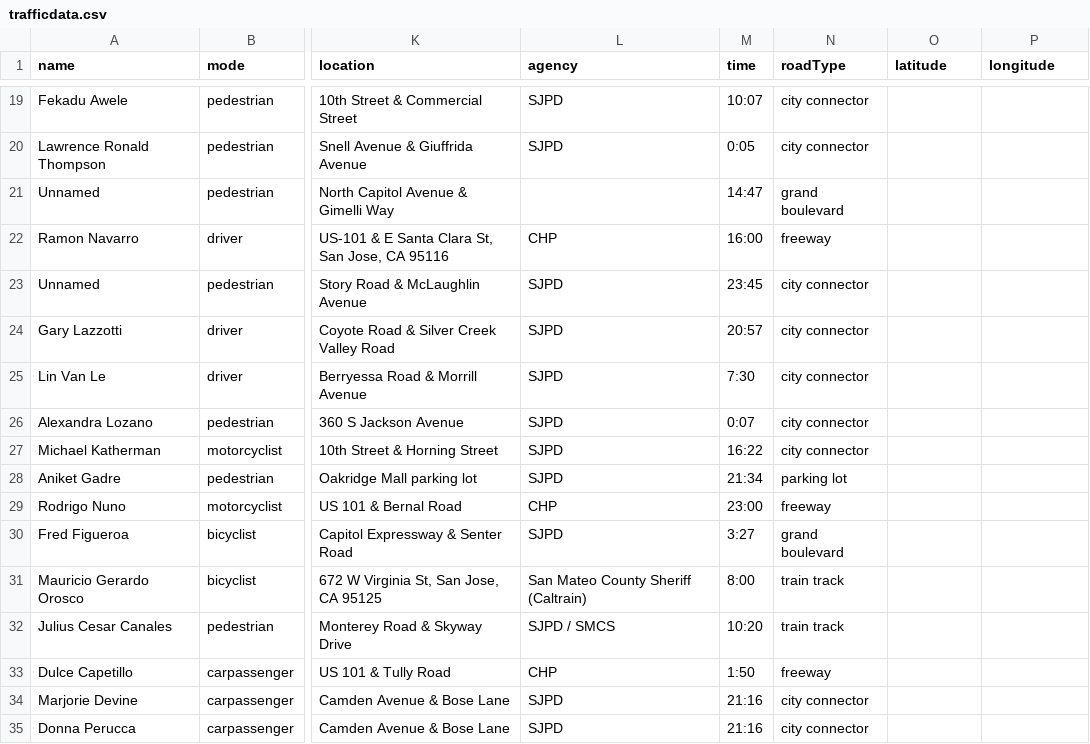
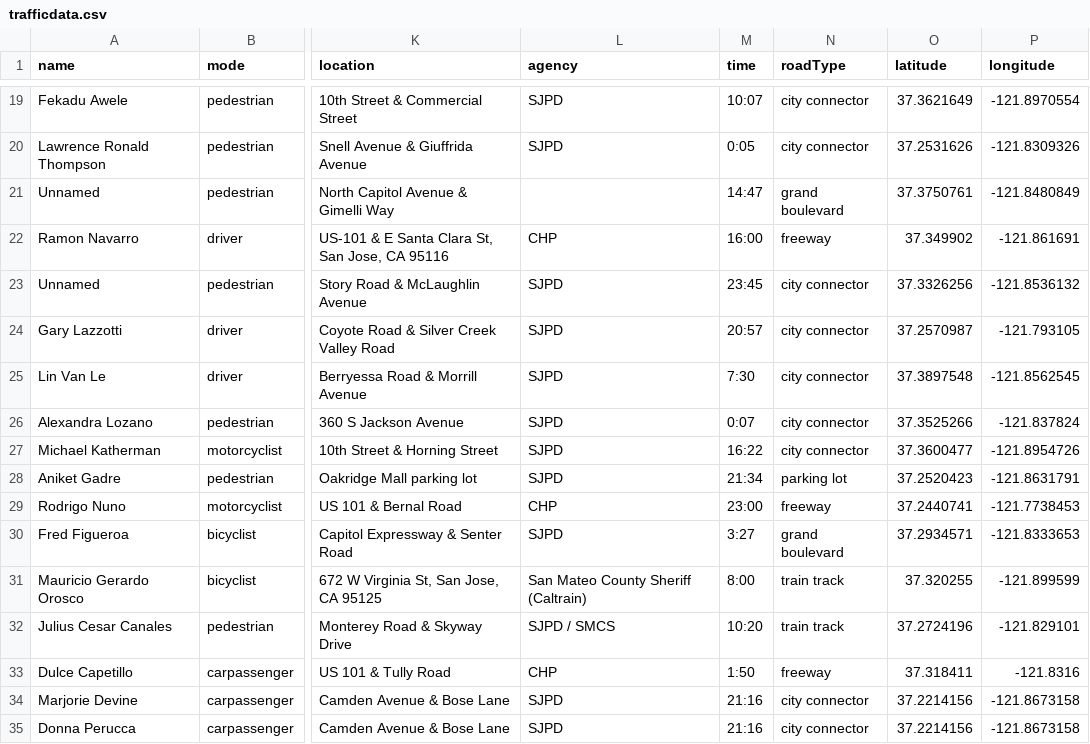
Before and after one commit to aeostberg/traffic-fatalities-visualization, a CSV file: trafficdata.csv, drawn as a sheet; only a part is shown, gaps mark what is left out; the diff covers the shown part only; the diff names each change by its address in the sheet, - before the commit and + after, or states it on an @@ line.

```diff
--- a/trafficdata.csv
+++ b/trafficdata.csv
-O19 (latitude): (empty)
+O19 (latitude): 37.3621649
-P19 (longitude): (empty)
+P19 (longitude): -121.8970554
-O20 (latitude): (empty)
+O20 (latitude): 37.2531626
-P20 (longitude): (empty)
+P20 (longitude): -121.8309326
-O21 (latitude): (empty)
+O21 (latitude): 37.3750761
-P21 (longitude): (empty)
+P21 (longitude): -121.8480849
-O22 (latitude): (empty)
+O22 (latitude): 37.349902
-P22 (longitude): (empty)
+P22 (longitude): -121.861691
-O23 (latitude): (empty)
+O23 (latitude): 37.3326256
-P23 (longitude): (empty)
+P23 (longitude): -121.8536132
-O24 (latitude): (empty)
+O24 (latitude): 37.2570987
-P24 (longitude): (empty)
+P24 (longitude): -121.793105
-O25 (latitude): (empty)
+O25 (latitude): 37.3897548
-P25 (longitude): (empty)
+P25 (longitude): -121.8562545
-O26 (latitude): (empty)
+O26 (latitude): 37.3525266
-P26 (longitude): (empty)
+P26 (longitude): -121.837824
-O27 (latitude): (empty)
+O27 (latitude): 37.3600477
-P27 (longitude): (empty)
+P27 (longitude): -121.8954726
-O28 (latitude): (empty)
+O28 (latitude): 37.2520423
-P28 (longitude): (empty)
+P28 (longitude): -121.8631791
-O29 (latitude): (empty)
+O29 (latitude): 37.2440741
-P29 (longitude): (empty)
+P29 (longitude): -121.7738453
-O30 (latitude): (empty)
+O30 (latitude): 37.2934571
-P30 (longitude): (empty)
+P30 (longitude): -121.8333653
-O31 (latitude): (empty)
+O31 (latitude): 37.320255
-P31 (longitude): (empty)
+P31 (longitude): -121.899599
-O32 (latitude): (empty)
+O32 (latitude): 37.2724196
-P32 (longitude): (empty)
+P32 (longitude): -121.829101
-O33 (latitude): (empty)
+O33 (latitude): 37.318411
-P33 (longitude): (empty)
+P33 (longitude): -121.8316
-O34:O35 (latitude): (empty)
+O34:O35 (latitude): 37.2214156
-P34:P35 (longitude): (empty)
+P34:P35 (longitude): -121.8673158
```
Also changed, not shown: 88 edited cells elsewhere in this file, 3 other files.
